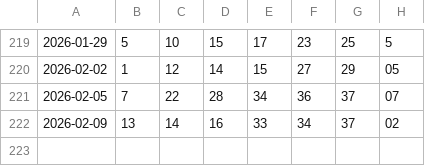
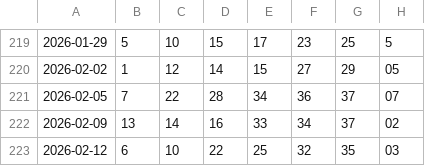
Before and after one commit to AstorYeh/Lotte_Ai, a CSV file: data/power/power_history.csv, drawn as a sheet; only a part is shown, gaps mark what is left out; the diff names each change by its address in the sheet, - before the commit and + after, or states it on an @@ line.

```diff
--- a/data/power/power_history.csv
+++ b/data/power/power_history.csv
+row 223: 2026-02-12 | 6 | 10 | 22 | 25 | 32 | 35 | 03
```
Also changed, not shown: data/539_train.csv, data/lotto/lotto_history.csv, 28 other files.
